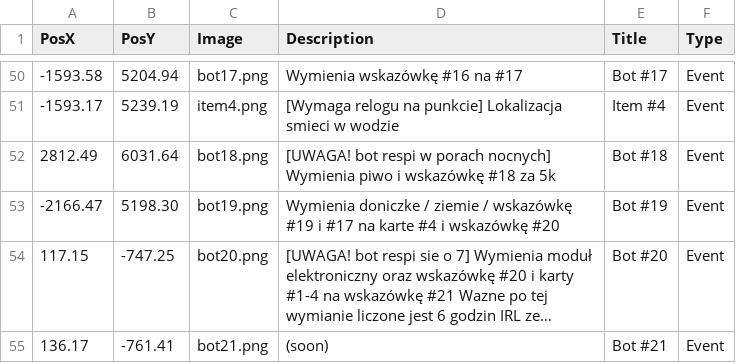
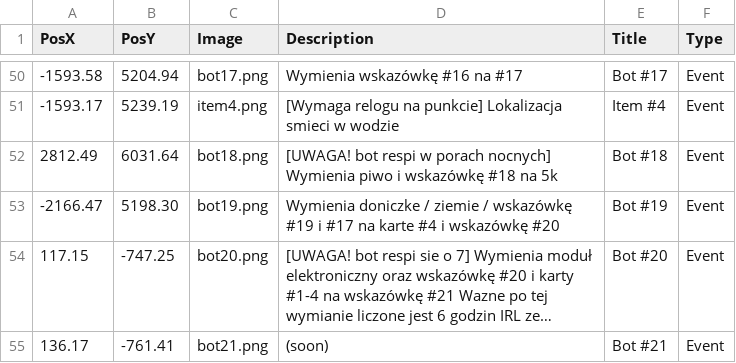
Before and after one commit to THEGizmoOfficial/Mapa, a CSV file: points.csv, drawn as a sheet; only a part is shown, gaps mark what is left out; long unchanged cells end in ….

Commit message:
Update points.csv

```diff
--- a/points.csv
+++ b/points.csv
@@ -51,3 +51,3 @@ PosX,PosY,Image,Description,Title,Type
 -1593.17,5239.19,item4.png,[Wymaga relogu na punkcie] Lokalizacja smieci w wodzie,Item #4,Event
-2812.49,6031.64,bot18.png,[UWAGA! bot respi w porach nocnych] Wymienia piwo i wskazówkę #18 za 5k,Bot #18,Event
+2812.49,6031.64,bot18.png,[UWAGA! bot respi w porach nocnych] Wymienia piwo i wskazówkę #18 na 5k,Bot #18,Event
 -2166.47,5198.30,bot19.png,Wymienia doniczke / ziemie / wskazówkę #19 i #17 na karte #4 i wskazówkę #20,Bot #19,Event
```
